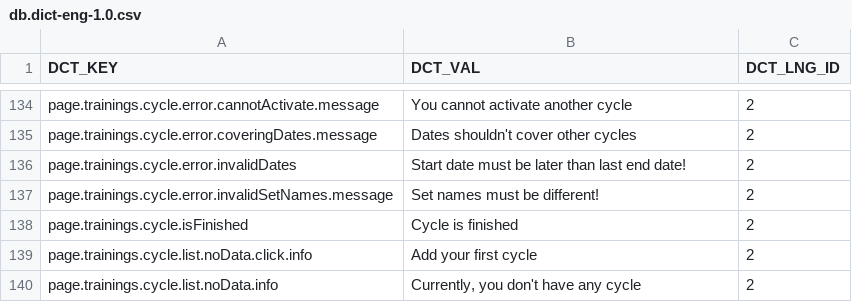
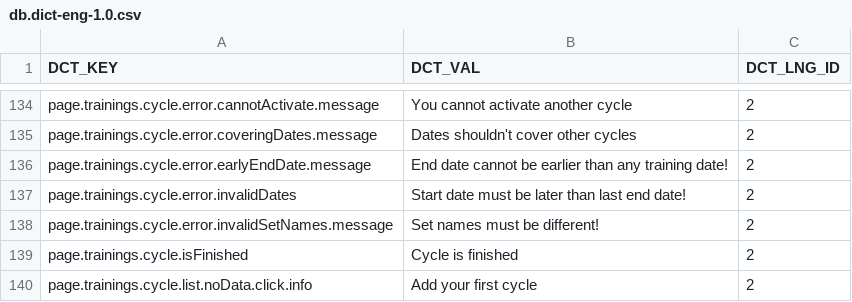
Before and after one commit to ArturCzopek/MyCoach-back, a CSV file: src/main/resources/db/changelog/dictionary-data/eng/db.dict-eng-1.0.csv, drawn as a sheet; only a part is shown, gaps mark what is left out; the shorter side is filled out with more unchanged rows.

```diff
--- a/src/main/resources/db/changelog/dictionary-data/eng/db.dict-eng-1.0.csv
+++ b/src/main/resources/db/changelog/dictionary-data/eng/db.dict-eng-1.0.csv
@@ -135,2 +135,3 @@ page.trainings.cycle.error.cannotActivate.message;You cannot activate another cy
 page.trainings.cycle.error.coveringDates.message;Dates shouldn't cover other cycles;2
+page.trainings.cycle.error.earlyEndDate.message;End date cannot be earlier than any training date!;2
 page.trainings.cycle.error.invalidDates;Start date must be later than last end date!;2
```
Also changed, not shown: src/main/resources/db/changelog/dictionary-data/pol/db.dict-pol-1.0.csv, 4 other files.
